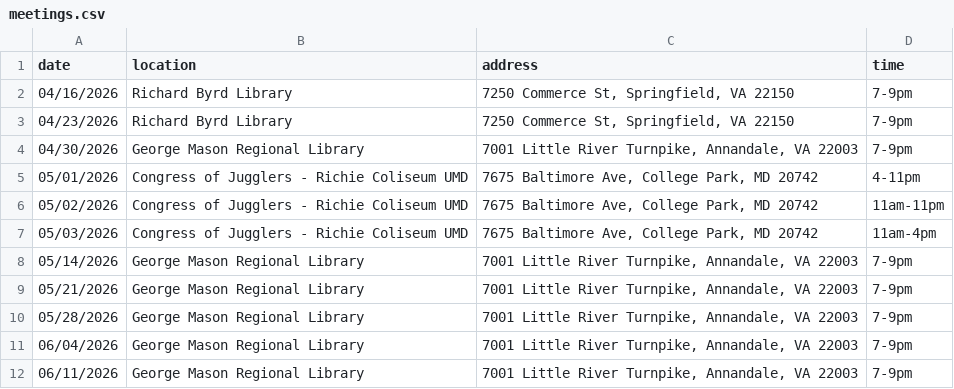
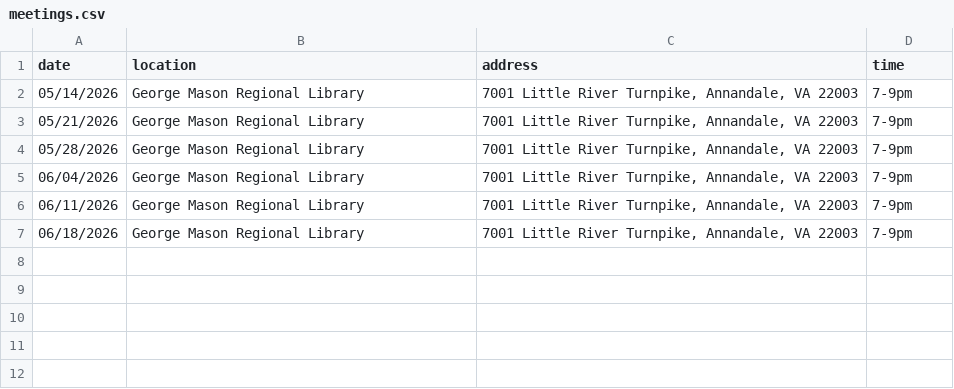
Before and after one commit to DPD-30/fairfaxjugglers, a CSV file: _data/meetings.csv, drawn as a sheet; removed rows and columns are numbered as before the commit, all else as after; the diff names each change by its address in the sheet, - before the commit and + after, or states it on an @@ line.

```diff
--- a/_data/meetings.csv
+++ b/_data/meetings.csv
-row 2: 04/16/2026 | Richard Byrd Library | 7250 Commerce St, Springfield, VA 22150 | 7-9pm
-row 3: 04/23/2026 | Richard Byrd Library | 7250 Commerce St, Springfield, VA 22150 | 7-9pm
-row 4: 04/30/2026 | George Mason Regional Library | 7001 Little River Turnpike, Annandale, VA 22003 | 7-9pm
-row 5: 05/01/2026 | Congress of Jugglers - Richie Coliseum UMD | 7675 Baltimore Ave, College Park, MD 20742 | 4-11pm
-row 6: 05/02/2026 | Congress of Jugglers - Richie Coliseum UMD | 7675 Baltimore Ave, College Park, MD 20742 | 11am-11pm
-row 7: 05/03/2026 | Congress of Jugglers - Richie Coliseum UMD | 7675 Baltimore Ave, College Park, MD 20742 | 11am-4pm
+row 7: 06/18/2026 | George Mason Regional Library | 7001 Little River Turnpike, Annandale, VA 22003 | 7-9pm
```
